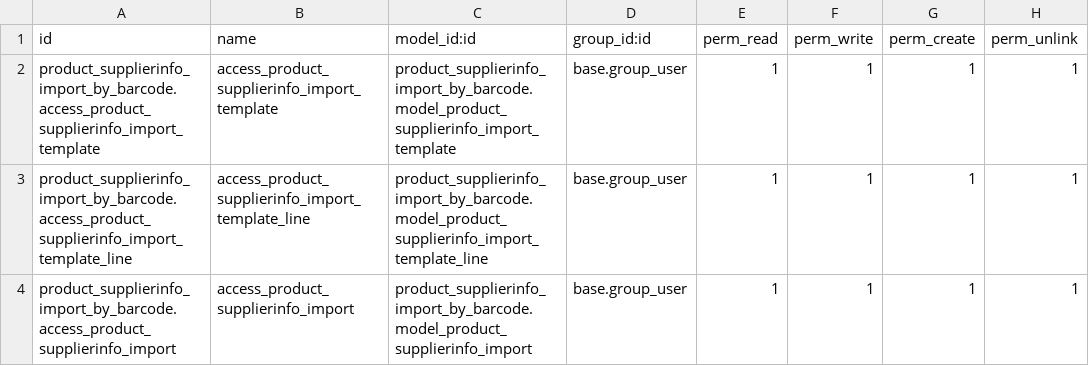
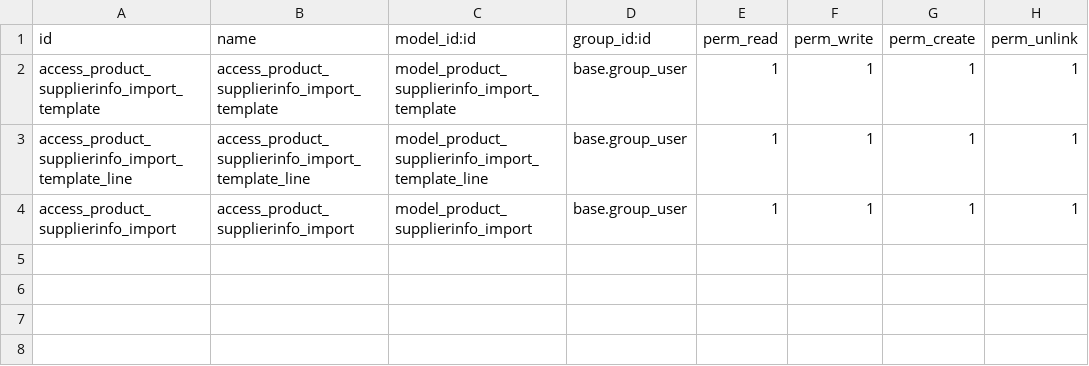
Before and after one commit to OCA/product-attribute, a CSV file: product_supplierinfo_import/security/ir.model.access.csv, drawn as a sheet.

Commit message:
[MIG] product_supplierinfo_import_by_barcode: Migration to 18.0 and rename to product_supplierinfo_import
TT54470

```diff
--- a/product_supplierinfo_import/security/ir.model.access.csv
+++ b/product_supplierinfo_import/security/ir.model.access.csv
@@ -1,4 +1,4 @@
 id,name,model_id:id,group_id:id,perm_read,perm_write,perm_create,perm_unlink
-product_supplierinfo_import_by_barcode.access_product_supplierinfo_import_template,access_product_supplierinfo_import_template,product_supplierinfo_import_by_barcode.model_product_supplierinfo_import_template,base.group_user,1,1,1,1
-product_supplierinfo_import_by_barcode.access_product_supplierinfo_import_template_line,access_product_supplierinfo_import_template_line,product_supplierinfo_import_by_barcode.model_product_supplierinfo_import_template_line,base.group_user,1,1,1,1
-product_supplierinfo_import_by_barcode.access_product_supplierinfo_import,access_product_supplierinfo_import,product_supplierinfo_import_by_barcode.model_product_supplierinfo_import,base.group_user,1,1,1,1
+access_product_supplierinfo_import_template,access_product_supplierinfo_import_template,model_product_supplierinfo_import_template,base.group_user,1,1,1,1
+access_product_supplierinfo_import_template_line,access_product_supplierinfo_import_template_line,model_product_supplierinfo_import_template_line,base.group_user,1,1,1,1
+access_product_supplierinfo_import,access_product_supplierinfo_import,model_product_supplierinfo_import,base.group_user,1,1,1,1
```
Also changed, not shown: 18 other files.
